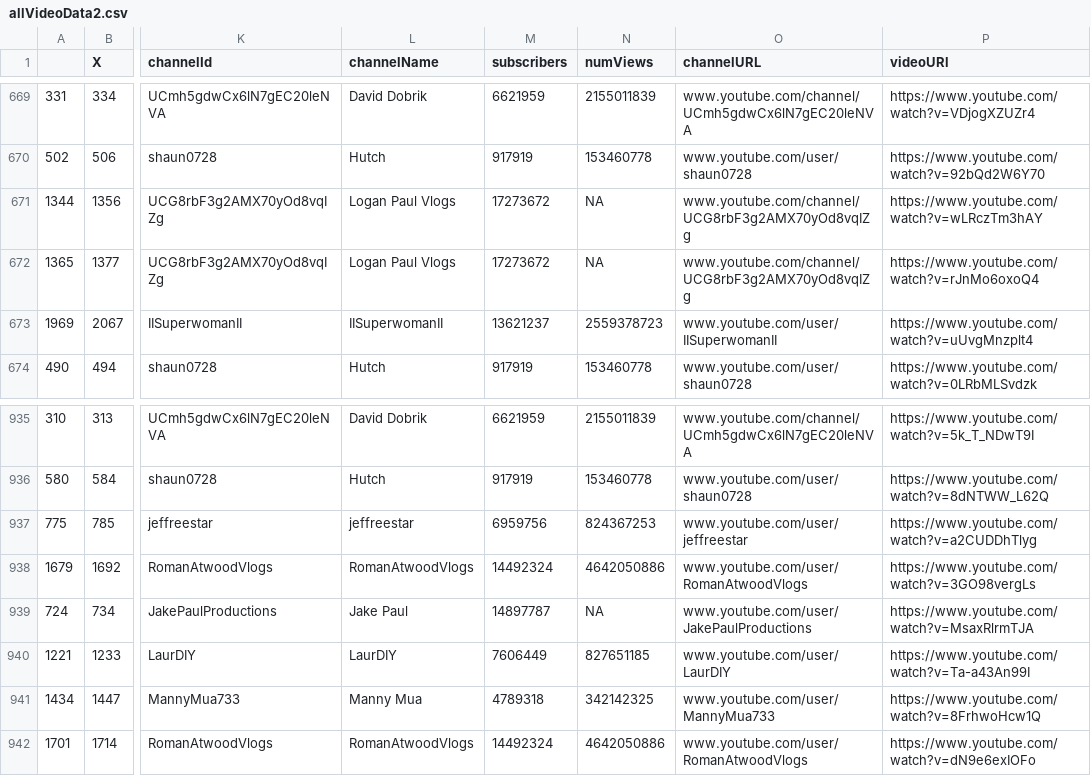
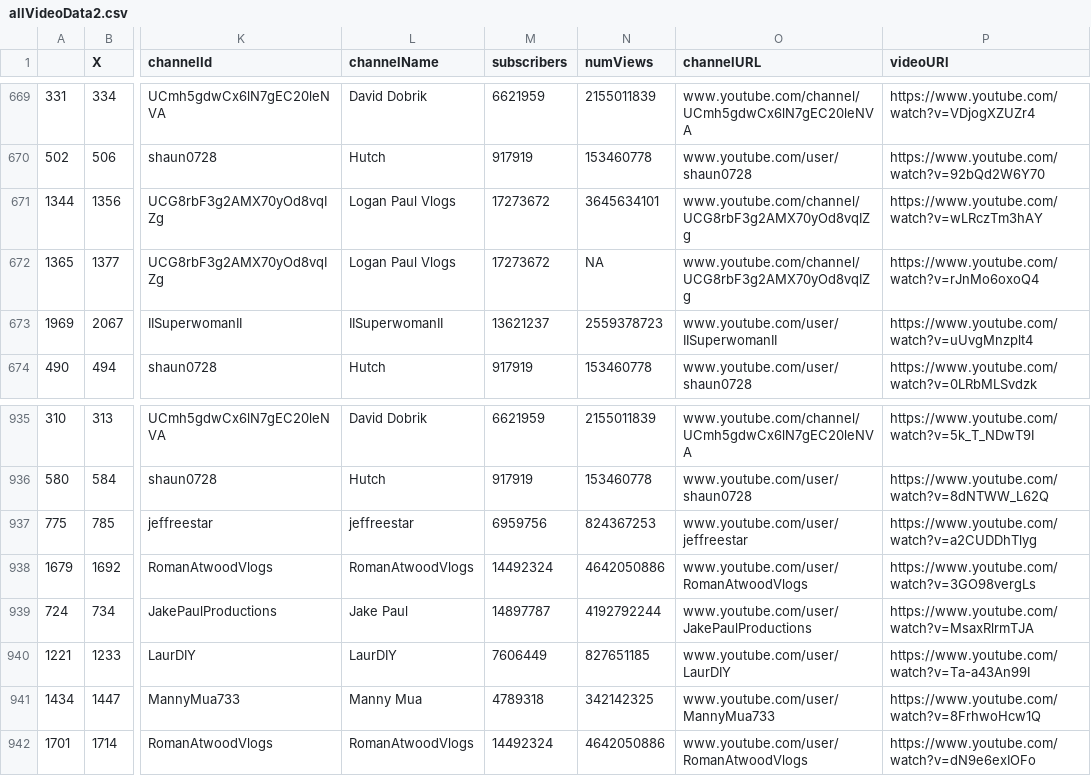
Before and after one commit to exploring-youtube/exploring-youtube.github.io, a CSV file: allVideoData2.csv, drawn as a sheet; only a part is shown, gaps mark what is left out; the diff names each change by its address in the sheet, - before the commit and + after, or states it on an @@ line.

```diff
--- a/allVideoData2.csv
+++ b/allVideoData2.csv
-N671 (numViews): NA
+N671 (numViews): 3645634101
-N939 (numViews): NA
+N939 (numViews): 4192792244
```
Also changed, not shown: 2 other files.
